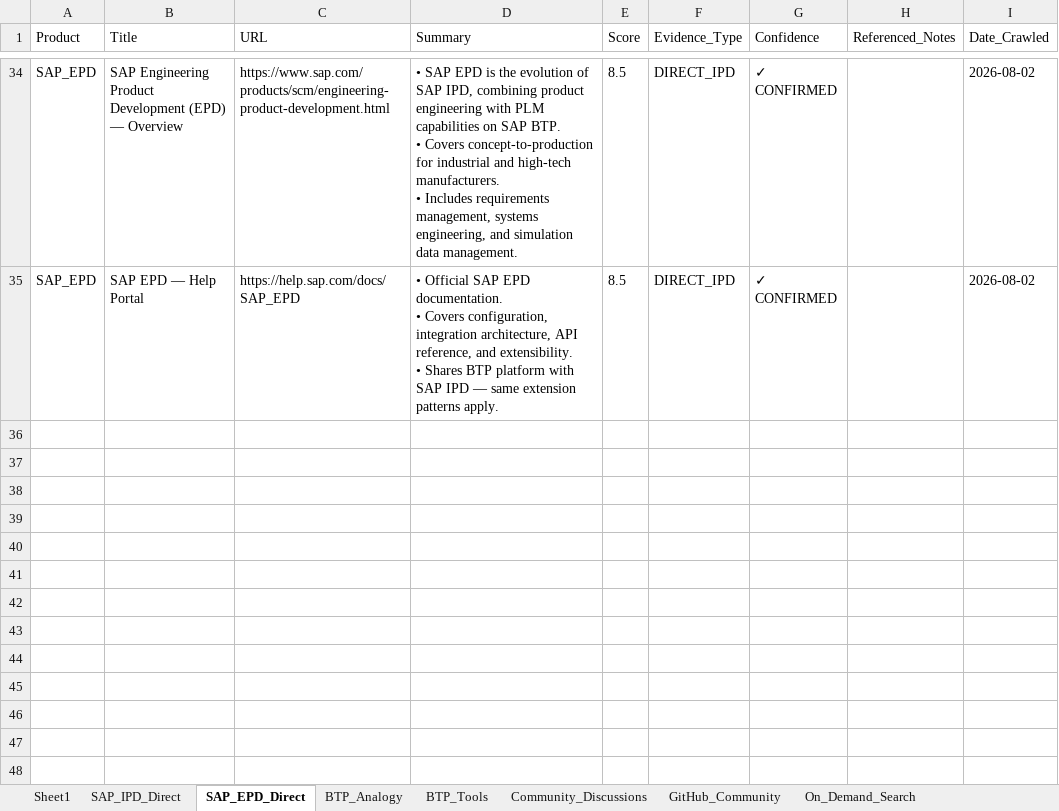
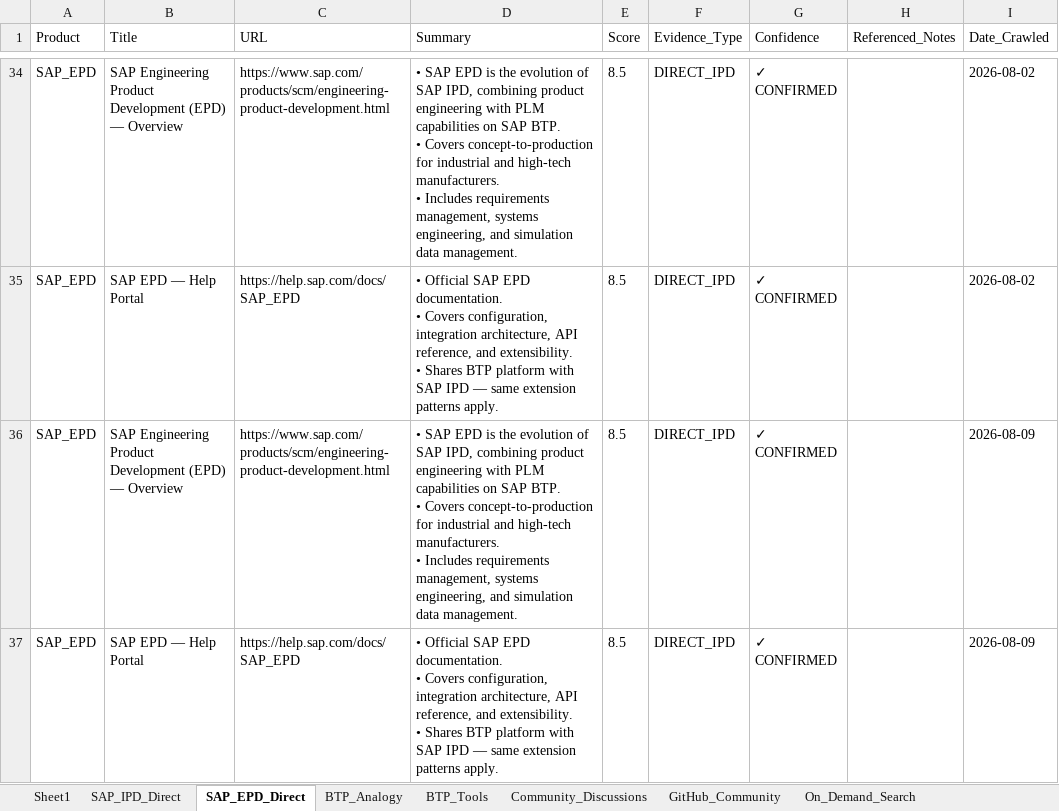
Before and after one commit to divyanshumehtaforcat-ux/sap-knowledge-base, an Excel workbook: sap_knowledge_base.xlsx, sheet SAP_EPD_Direct, drawn as a sheet; only a part is shown, gaps mark what is left out; values as stored, in another font and other column widths than the file's, no borders; ↵ is a line break in a cell; the diff names each change by its address in the sheet, - before the commit and + after, or states it on an @@ line.

```diff
--- a/sap_knowledge_base.xlsx (sheet SAP_EPD_Direct)
+++ b/sap_knowledge_base.xlsx (sheet SAP_EPD_Direct)
+row 36: SAP_EPD | SAP Engineering Product Development (EPD) — Overview | https://www.sap.com/products/scm/engineering-product-development.html | • SAP EPD is the evolution of SAP IPD, combining product engineering with PLM capabilities on SAP BTP. ↵ • Covers concept-to-production for industrial and high-tech manufacturers. ↵ • Includes requirements management, systems engineering, and simulation data management. | 8.5 | DIRECT_IPD | ✓ CONFIRMED |  | 2026-08-09
+row 37: SAP_EPD | SAP EPD — Help Portal | https://help.sap.com/docs/SAP_EPD | • Official SAP EPD documentation. ↵ • Covers configuration, integration architecture, API reference, and extensibility. ↵ • Shares BTP platform with SAP IPD — same extension patterns apply. | 8.5 | DIRECT_IPD | ✓ CONFIRMED |  | 2026-08-09
```
Also changed, not shown: sheet SAP_IPD_Direct, sheet BTP_Tools, sheet BTP_Analogy, sheet Community_Discussions.
